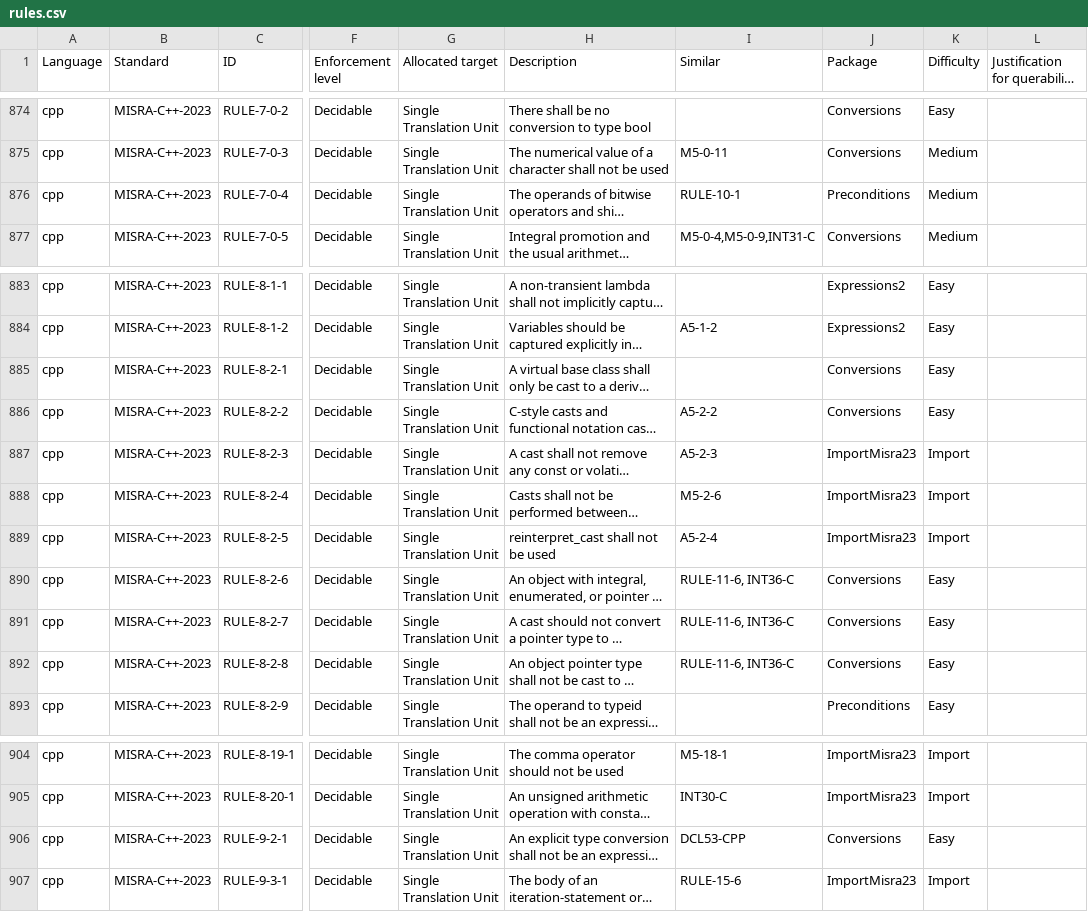
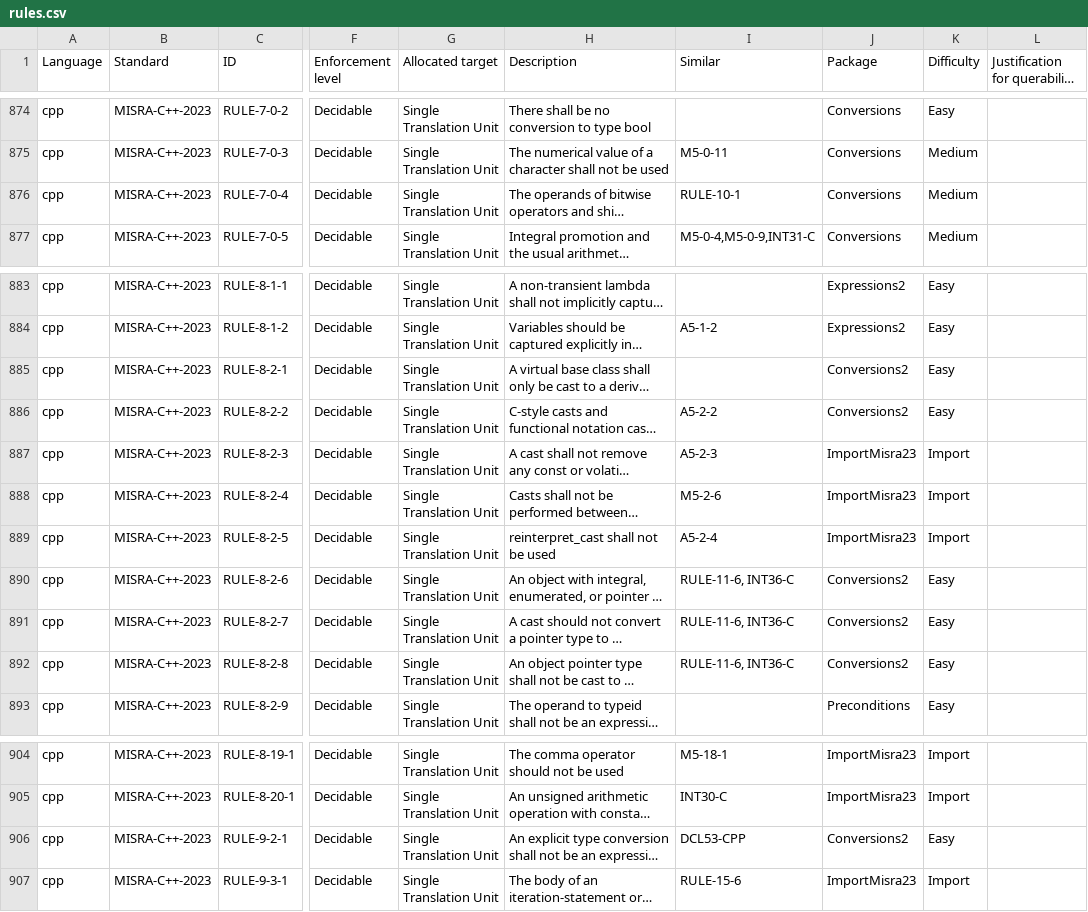
Before and after one commit to github/codeql-coding-standards, a CSV file: rules.csv, drawn as a sheet; only a part is shown, gaps mark what is left out; long unchanged cells end in …; the diff names each change by its address in the sheet, - before the commit and + after, or states it on an @@ line.

Commit message:
Conversions: Swap some queries around
Rule 7.0.4 is now in the Conversions package.
Rules 8.x in the Conversions package are now moved to Conversions2.

This is to avoid having too many complex queries in one package,
and because 7.0.4 is more closely related to the other 7.x rules.

```diff
--- a/rules.csv
+++ b/rules.csv
-J876 (Package): Preconditions
+J876 (Package): Conversions
-J885:J886 (Package): Conversions
+J885:J886 (Package): Conversions2
-J890:J892 (Package): Conversions
+J890:J892 (Package): Conversions2
-J906 (Package): Conversions
+J906 (Package): Conversions2
```
Also changed, not shown: 2 other files.
